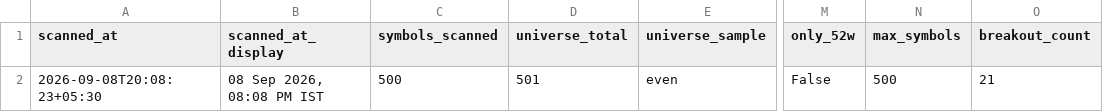
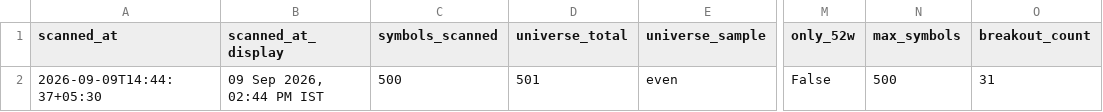
Before and after one commit to anilkumarkmys/breakoutscanner, a CSV file: data_cache/scan_info.csv, drawn as a sheet; only a part is shown, gaps mark what is left out; the diff names each change by its address in the sheet, - before the commit and + after, or states it on an @@ line.

```diff
--- a/data_cache/scan_info.csv
+++ b/data_cache/scan_info.csv
-A2 (scanned_at): 2026-09-08T20:08:23+05:30
+A2 (scanned_at): 2026-09-09T14:44:37+05:30
-B2 (scanned_at_display): 08 Sep 2026, 08:08 PM IST
+B2 (scanned_at_display): 09 Sep 2026, 02:44 PM IST
-O2 (breakout_count): 21
+O2 (breakout_count): 31
```
Also changed, not shown: data_cache/cpr_scan_info.csv, 4 other files.
